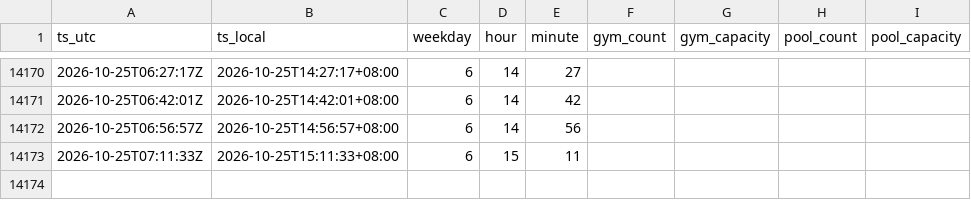
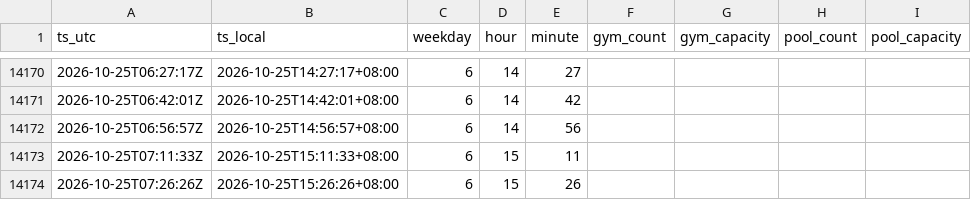
Before and after one commit to lazumo/zz-gym-tracker, a CSV file: data/occupancy.csv, drawn as a sheet; only a part is shown, gaps mark what is left out; the diff names each change by its address in the sheet, - before the commit and + after, or states it on an @@ line.

```diff
--- a/data/occupancy.csv
+++ b/data/occupancy.csv
+row 14174: 2026-10-25T07:26:26Z | 2026-10-25T15:26:26+08:00 | 6 | 15 | 26
```
Also changed, not shown: 1 other file.
